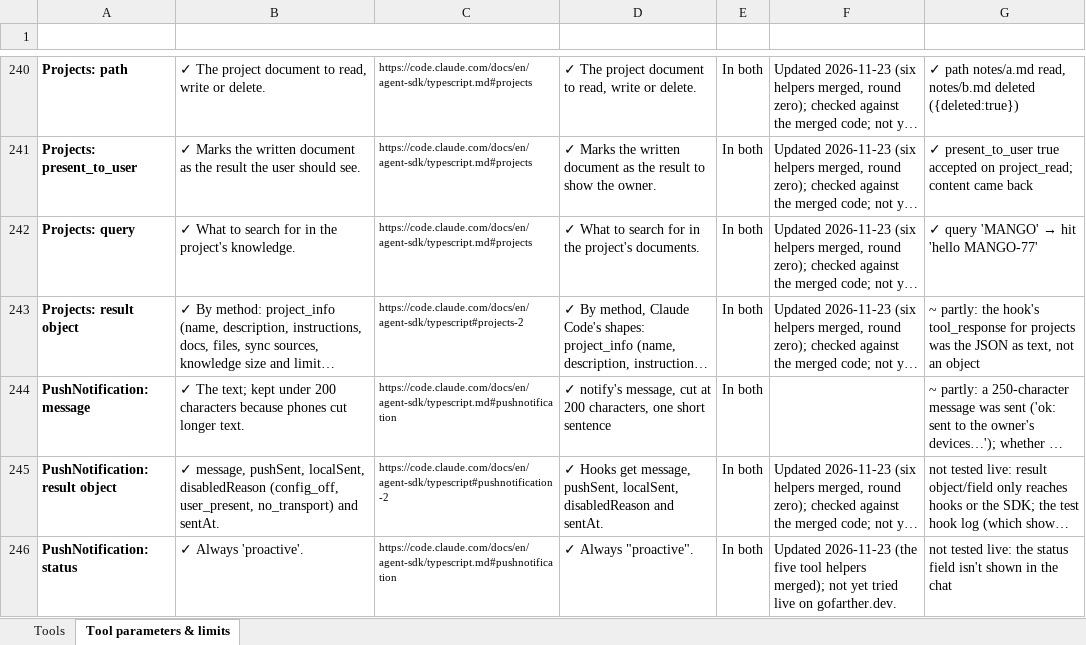
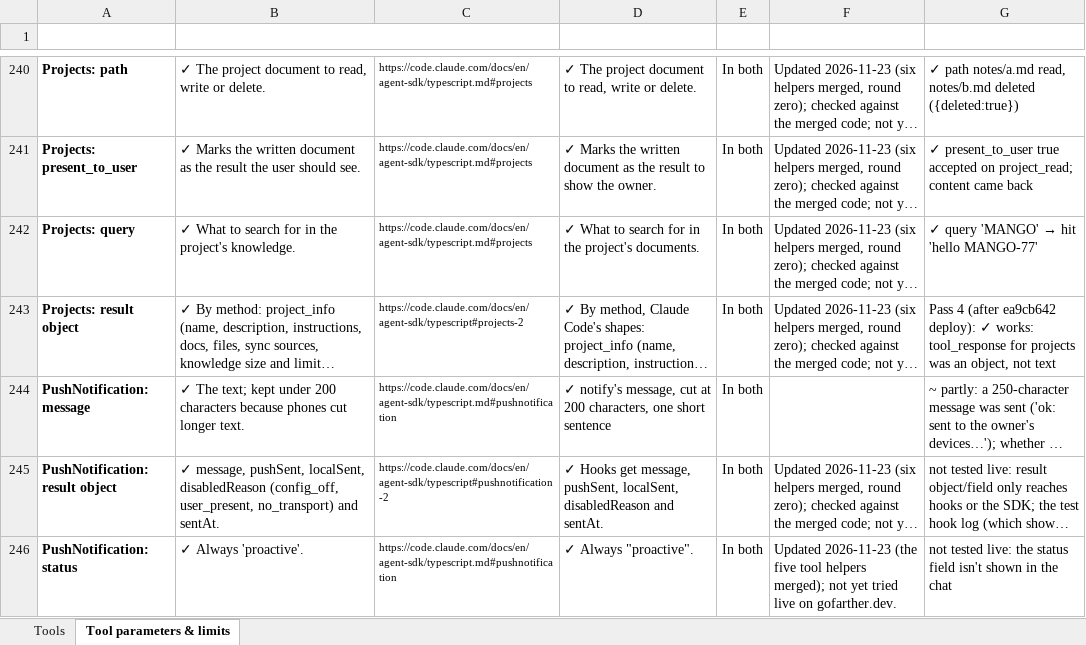
Before and after one commit to canias7/isibi-app, an Excel workbook: docs/claude-code-vs-coder-tools.xlsx, sheet Tool parameters & limits, drawn as a sheet; only a part is shown, gaps mark what is left out; long unchanged cells end in …; values as stored, in another font and other column widths than the file's, no borders; the diff covers the shown part only; the diff names each change by its address in the sheet, - before the commit and + after, or states it on an @@ line.

```diff
--- a/docs/claude-code-vs-coder-tools.xlsx (sheet Tool parameters & limits)
+++ b/docs/claude-code-vs-coder-tools.xlsx (sheet Tool parameters & limits)
-G243 (Tried live (2026-11-24)): ~ partly: the hook's tool_response for projects was the JSON as text, not an object
+G243 (Tried live (2026-11-24)): Pass 4 (after ea9cb642 deploy): ✓ works: tool_response for projects was an object, not text
```
Also changed, not shown: 22 edited cells elsewhere in this sheet, 1 other file.
